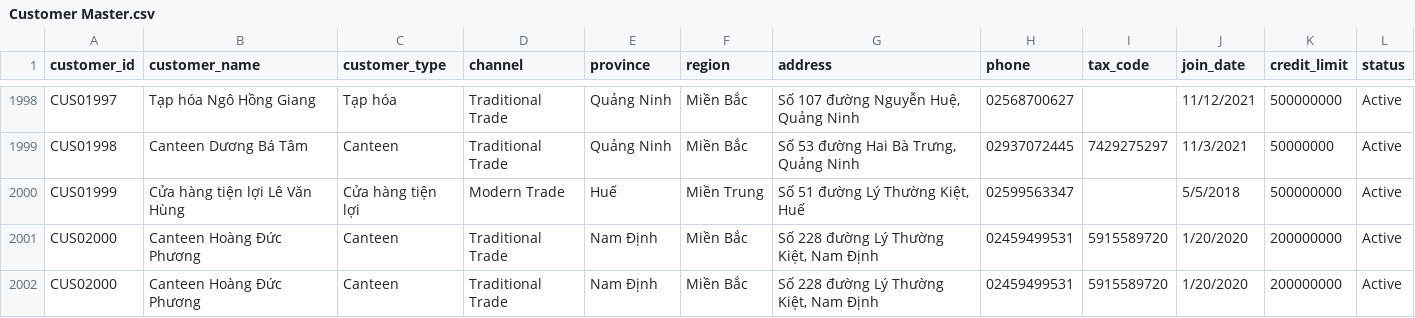
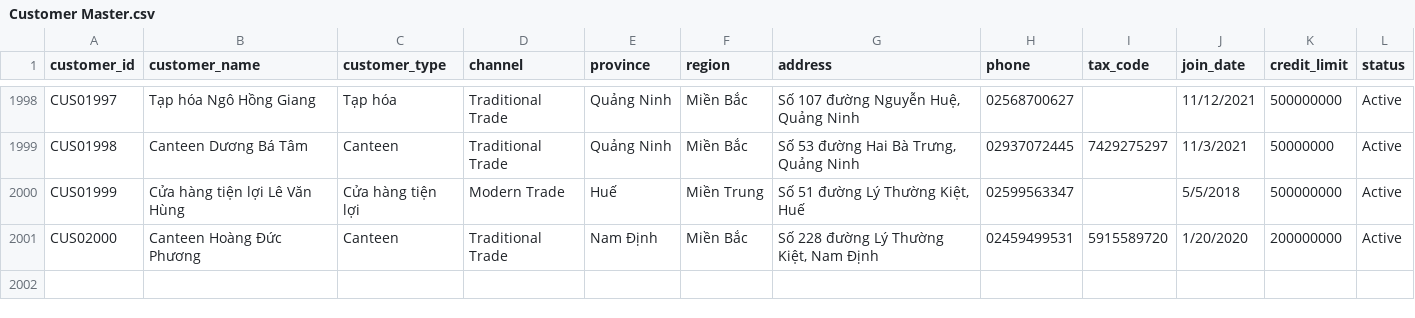
Before and after one commit to hieu20t6/DAC_K49_Python_Project, a CSV file: Customer Master.csv, drawn as a sheet; only a part is shown, gaps mark what is left out.

```diff
--- a/Customer Master.csv
+++ b/Customer Master.csv
@@ -2001,2 +2001 @@ CUS01999,Cửa hàng tiện lợi Lê Văn Hùng,Cửa hàng tiện lợi,Modern
 CUS02000,Canteen Hoàng Đức Phương,Canteen,Traditional Trade,Nam Định,Miền Bắc,"Số 228 đường Lý Thường Kiệt, Nam Định",02459499531,5915589720,1/20/2020,200000000,Active
-CUS02000,Canteen Hoàng Đức Phương,Canteen,Traditional Trade,Nam Định,Miền Bắc,"Số 228 đường Lý Thường Kiệt, Nam Định",02459499531,5915589720,1/20/2020,200000000,Active
```
Also changed, not shown: 4 other files.
